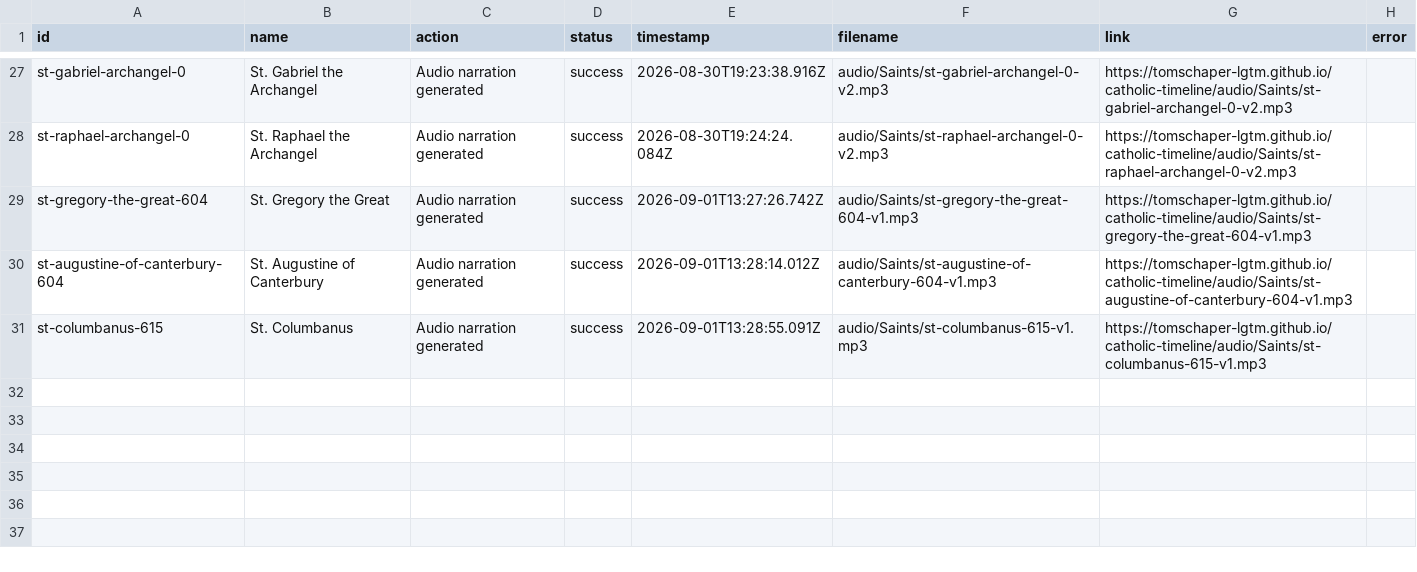
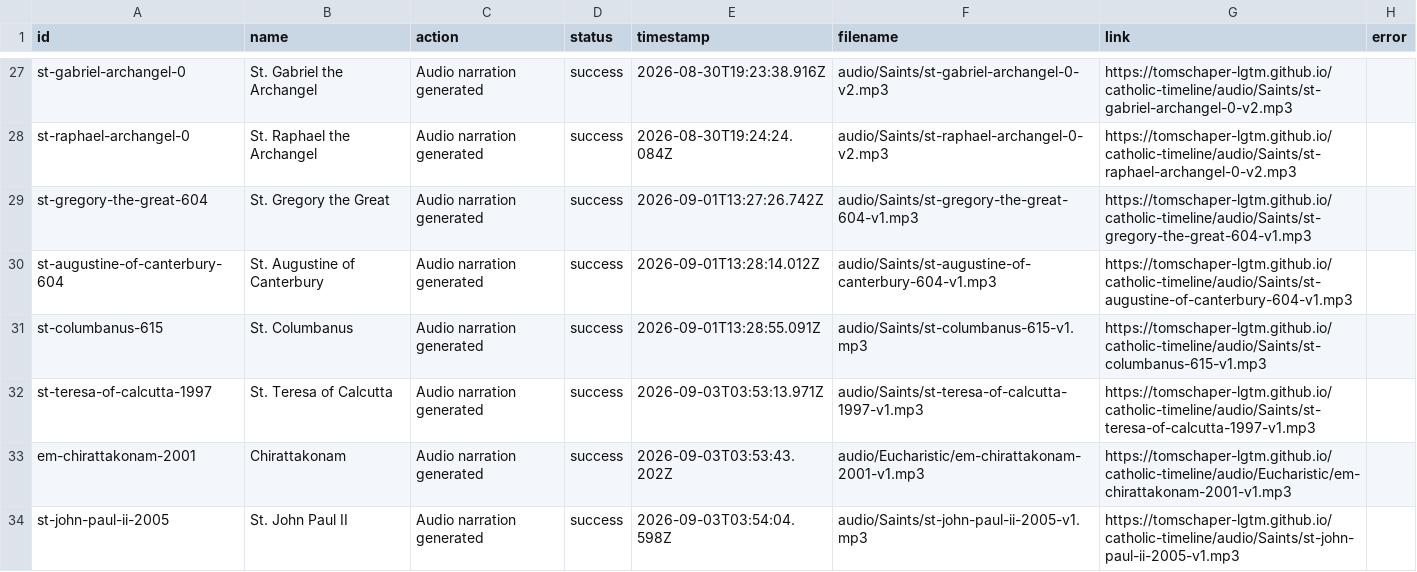
Before and after one commit to tomschaper-lgtm/catholic-timeline, a CSV file: audio-log.csv, drawn as a sheet; only a part is shown, gaps mark what is left out.

```diff
--- a/audio-log.csv
+++ b/audio-log.csv
@@ -31 +31,4 @@ st-augustine-of-canterbury-604,St. Augustine of Canterbury,Audio narration gener
 st-columbanus-615,St. Columbanus,Audio narration generated,success,2026-09-01T13:28:55.091Z,audio/Saints/st-columbanus-615-v1.mp3,https://tomschaper-lgtm.github.io/catholic-timeline/audio/Saints/st-columbanus-615-v1.mp3,
+st-teresa-of-calcutta-1997,St. Teresa of Calcutta,Audio narration generated,success,2026-09-03T03:53:13.971Z,audio/Saints/st-teresa-of-calcutta-1997-v1.mp3,https://tomschaper-lgtm.github.io/catholic-timeline/audio/Saints/st-teresa-of-calcutta-1997-v1.mp3,
+em-chirattakonam-2001,Chirattakonam,Audio narration generated,success,2026-09-03T03:53:43.202Z,audio/Eucharistic/em-chirattakonam-2001-v1.mp3,https://tomschaper-lgtm.github.io/catholic-timeline/audio/Eucharistic/em-chirattakonam-2001-v1.mp3,
+st-john-paul-ii-2005,St. John Paul II,Audio narration generated,success,2026-09-03T03:54:04.598Z,audio/Saints/st-john-paul-ii-2005-v1.mp3,https://tomschaper-lgtm.github.io/catholic-timeline/audio/Saints/st-john-paul-ii-2005-v1.mp3,
```
Also changed, not shown: 7 other files.
